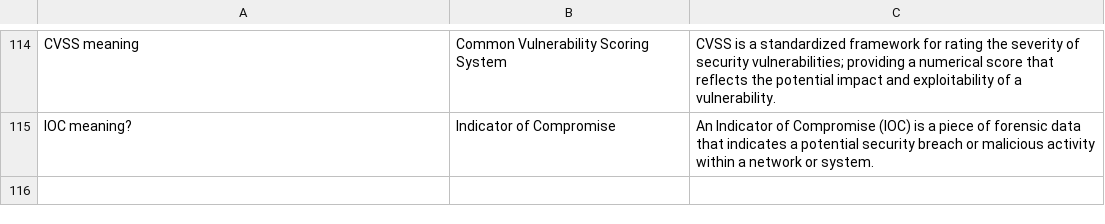
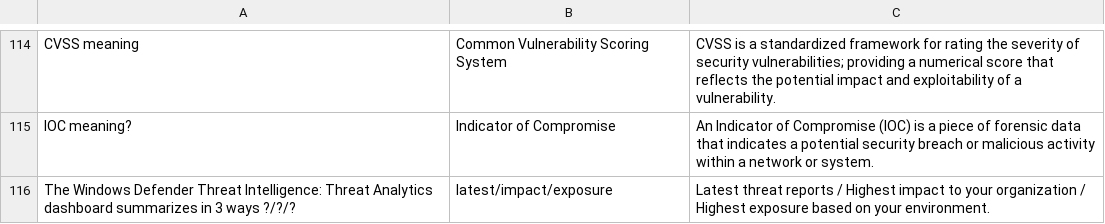
Before and after one commit to basinx/MemoryGame, a CSV file: questions.csv, drawn as a sheet; only a part is shown, gaps mark what is left out; the diff names each change by its address in the sheet, - before the commit and + after, or states it on an @@ line.

Commit message:
add to csv

```diff
--- a/questions.csv
+++ b/questions.csv
+row 116: The Windows Defender Threat Intelligence: Threat Analytics dashboard summarizes in 3 ways ?/?/? | latest/impact/exposure | Latest threat reports / Highest impact to your organization / Highest exposure based on your environment.
```
